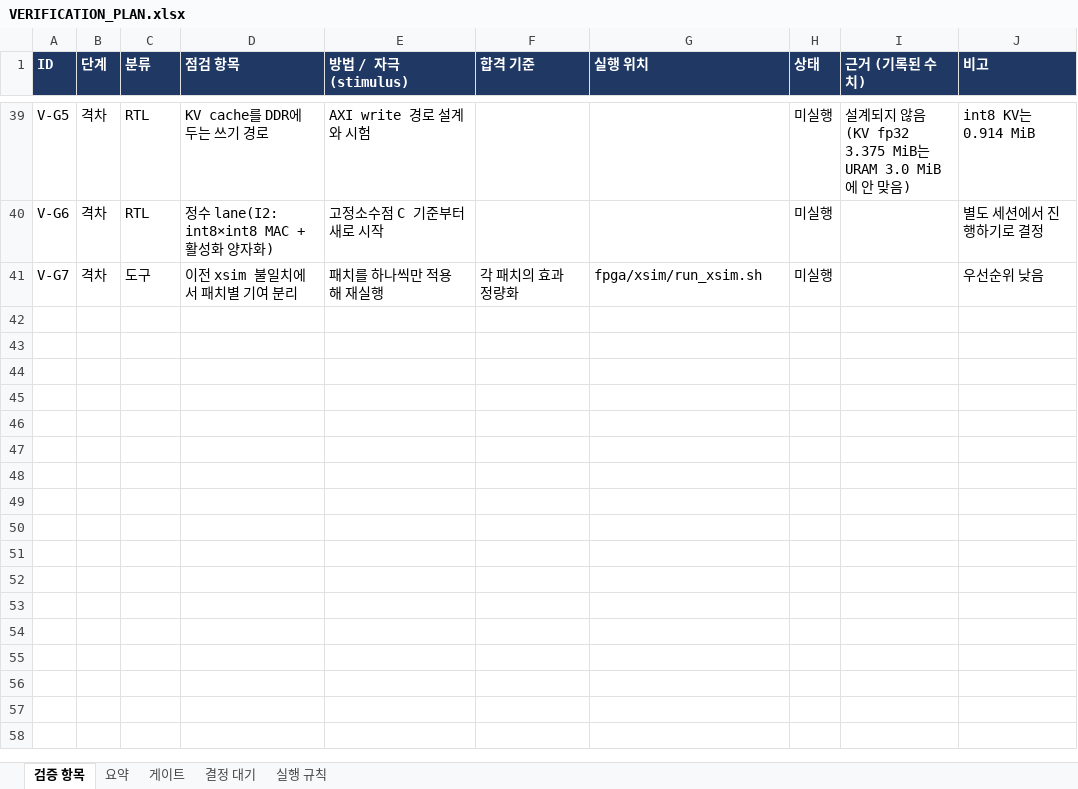
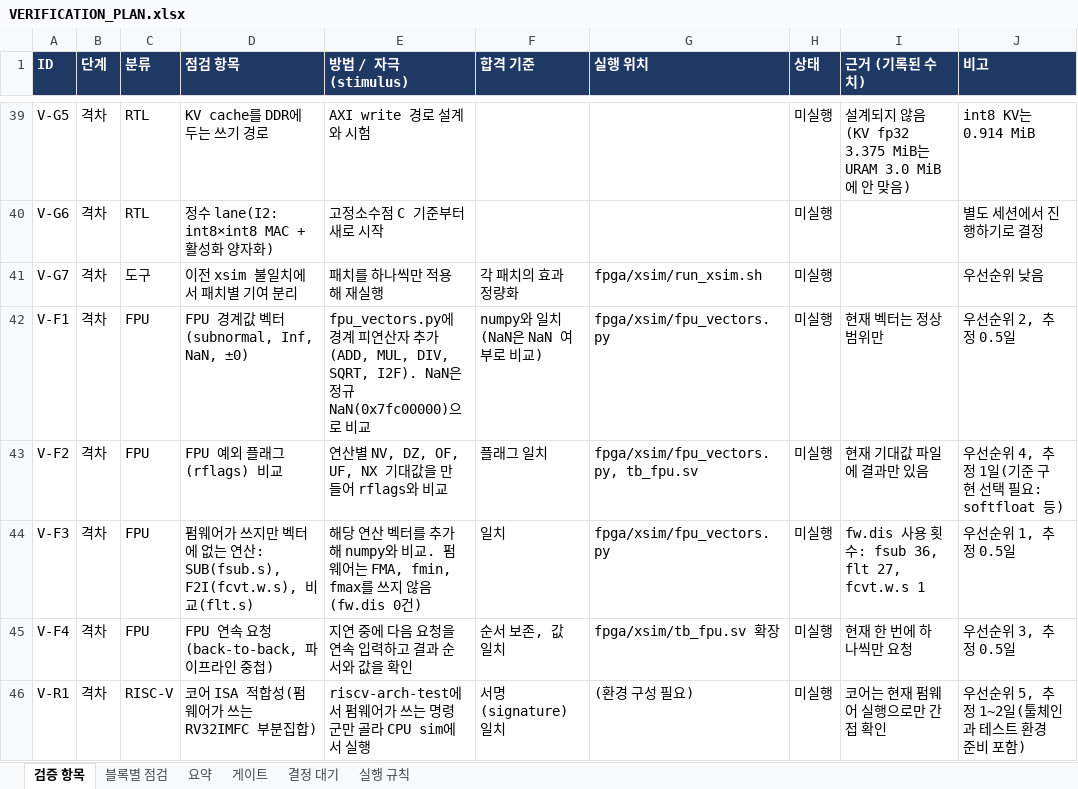
Before and after one commit to hyojin33kim/CV32E40P_Stories260K, an Excel workbook: docs/VERIFICATION_PLAN.xlsx, sheet 검증 항목, drawn as a sheet; only a part is shown, gaps mark what is left out; values as stored, in another font and other column widths than the file's, no borders; conditional formats not drawn; the diff covers the shown part only; the diff names each change by its address in the sheet, - before the commit and + after, or states it on an @@ line.

```diff
--- a/docs/VERIFICATION_PLAN.xlsx (sheet 검증 항목)
+++ b/docs/VERIFICATION_PLAN.xlsx (sheet 검증 항목)
+sheet tab: 블록별 점검
+row 42: V-F1 | 격차 | FPU | FPU 경계값 벡터(subnormal, Inf, NaN, ±0) | fpu_vectors.py에 경계 피연산자 추가(ADD, MUL, DIV, SQRT, I2F). NaN은 정규 NaN(0x7fc00000)으로 비교 | numpy와 일치(NaN은 NaN 여부로 비교) | fpga/xsim/fpu_vectors.py | 미실행 | 현재 벡터는 정상 범위만 | 우선순위 2, 추정 0.5일
+row 43: V-F2 | 격차 | FPU | FPU 예외 플래그(rflags) 비교 | 연산별 NV, DZ, OF, UF, NX 기대값을 만들어 rflags와 비교 | 플래그 일치 | fpga/xsim/fpu_vectors.py, tb_fpu.sv | 미실행 | 현재 기대값 파일에 결과만 있음 | 우선순위 4, 추정 1일(기준 구현 선택 필요: softfloat 등)
+row 44: V-F3 | 격차 | FPU | 펌웨어가 쓰지만 벡터에 없는 연산: SUB(fsub.s), F2I(fcvt.w.s), 비교(flt.s) | 해당 연산 벡터를 추가해 numpy와 비교. 펌웨어는 FMA, fmin, fmax를 쓰지 않음(fw.dis 0건) | 일치 | fpga/xsim/fpu_vectors.py | 미실행 | fw.dis 사용 횟수: fsub 36, flt 27, fcvt.w.s 1 | 우선순위 1, 추정 0.5일
+row 45: V-F4 | 격차 | FPU | FPU 연속 요청(back-to-back, 파이프라인 중첩) | 지연 중에 다음 요청을 연속 입력하고 결과 순서와 값을 확인 | 순서 보존, 값 일치 | fpga/xsim/tb_fpu.sv 확장 | 미실행 | 현재 한 번에 하나씩만 요청 | 우선순위 3, 추정 0.5일
+row 46: V-R1 | 격차 | RISC-V | 코어 ISA 적합성(펌웨어가 쓰는 RV32IMFC 부분집합) | riscv-arch-test에서 펌웨어가 쓰는 명령군만 골라 CPU sim에서 실행 | 서명(signature) 일치 | (환경 구성 필요) | 미실행 | 코어는 현재 펌웨어 실행으로만 간접 확인 | 우선순위 5, 추정 1~2일(툴체인과 테스트 환경 준비 포함)
```
Also changed, not shown: 4 added rows and 1 edited cell elsewhere in this sheet, sheet 요약, 2 other files.
